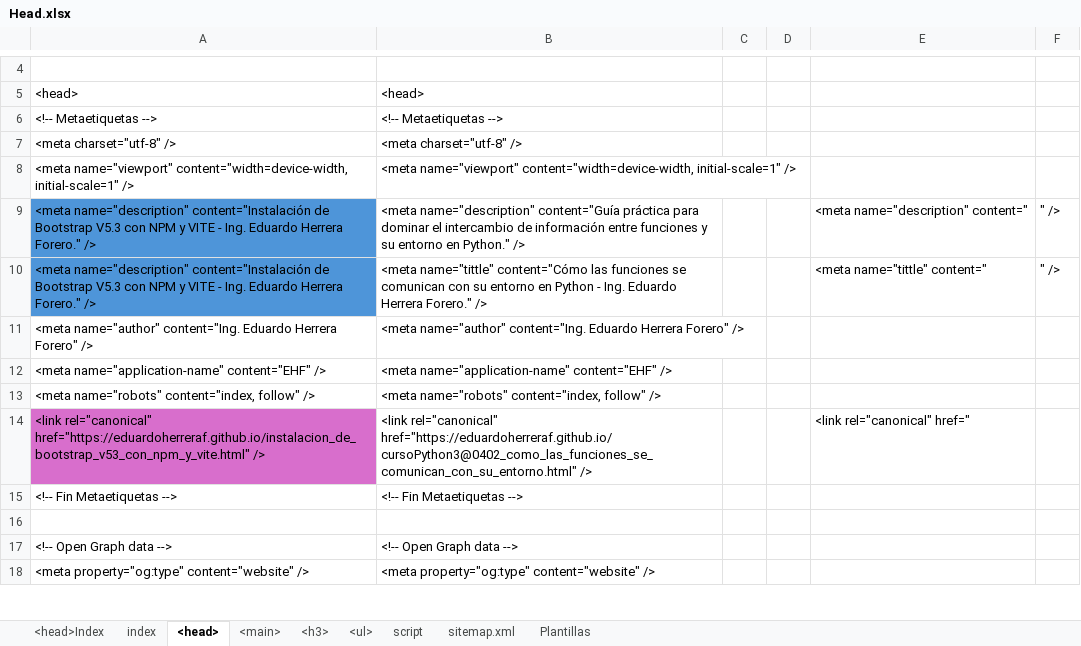
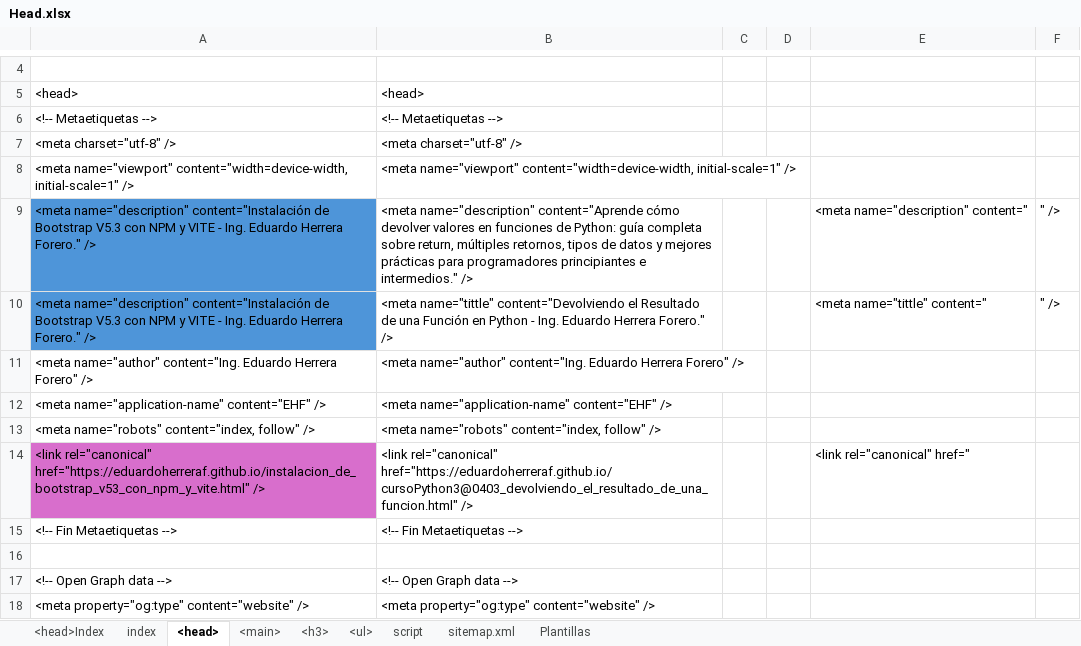
Before and after one commit to eduardoherreraf/PlantillaMiPagina, an Excel workbook: src/Head.xlsx, sheet <head>, drawn as a sheet; only a part is shown, gaps mark what is left out; values as stored, in another font and other column widths than the file's, no borders; the diff covers the shown part only; the diff names each change by its address in the sheet, - before the commit and + after, or states it on an @@ line.

Commit message:
Add: cursoPython3@0403_devolviendo_el_resultado_de_una_funcion.html

```diff
--- a/src/Head.xlsx (sheet <head>)
+++ b/src/Head.xlsx (sheet <head>)
-B9: <meta name="description" content="Guía práctica para dominar el intercambio de información entre funciones y su entorno en Python." />
+B9: <meta name="description" content="Aprende cómo devolver valores en funciones de Python: guía completa sobre return, múltiples retornos, tipos de datos y mejores prácticas para programadores principiantes e intermedios." />
-B10: <meta name="tittle" content="Cómo las funciones se comunican con su entorno en Python…
+B10: <meta name="tittle" content="Devolviendo el Resultado de una Función en Python…
-B14: <link rel="canonical" href="https://eduardoherreraf.github.io/cursoPython3@0402_como_las_funciones_se_comunican_con_su_entorno.html" />
+B14: <link rel="canonical" href="https://eduardoherreraf.github.io/cursoPython3@0403_devolviendo_el_resultado_de_una_funcion.html" />
```
Also changed, not shown: 10 edited cells elsewhere in this sheet, sheet <main>, sheet <h3>, sheet <ul>, sheet Plantillas, formulas that keep their value, hidden cells, 3 other files.
